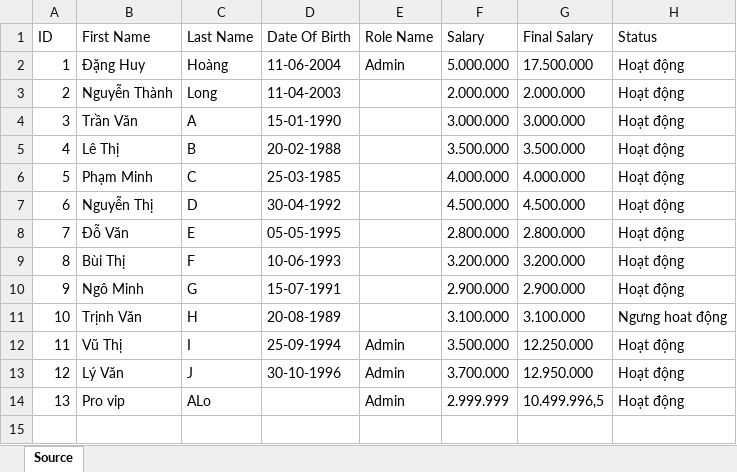
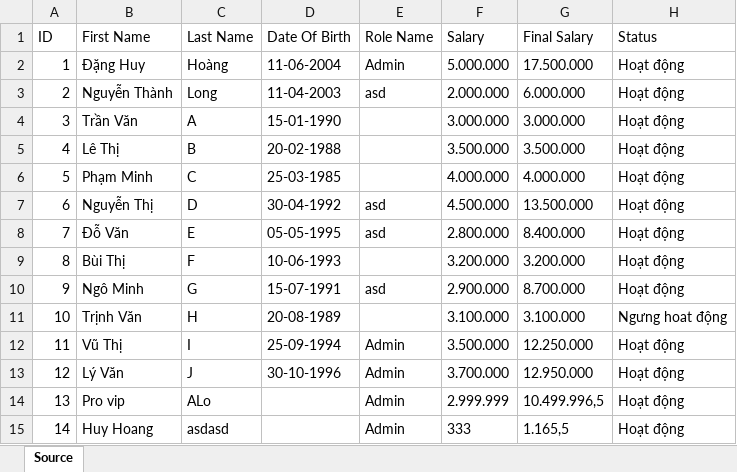
Before and after one commit to zeno1406/apt, an Excel workbook: employee.xlsx, sheet Source, drawn as a sheet; values as stored, in another font and other column widths than the file's, no borders; the diff names each change by its address in the sheet, - before the commit and + after, or states it on an @@ line.

```diff
--- a/employee.xlsx (sheet Source)
+++ b/employee.xlsx (sheet Source)
-E3 (Role Name): (empty)
+E3 (Role Name): asd
-G3 (Final Salary): 2.000.000
+G3 (Final Salary): 6.000.000
-E7:E8 (Role Name): (empty)
+E7:E8 (Role Name): asd
-G7 (Final Salary): 4.500.000
+G7 (Final Salary): 13.500.000
-G8 (Final Salary): 2.800.000
+G8 (Final Salary): 8.400.000
-E10 (Role Name): (empty)
+E10 (Role Name): asd
-G10 (Final Salary): 2.900.000
+G10 (Final Salary): 8.700.000
+row 15: 14 | Huy Hoang | asdasd |  | Admin | 333 | 1.165,5 | Hoạt động
```
Also changed, not shown: 5 other files.
